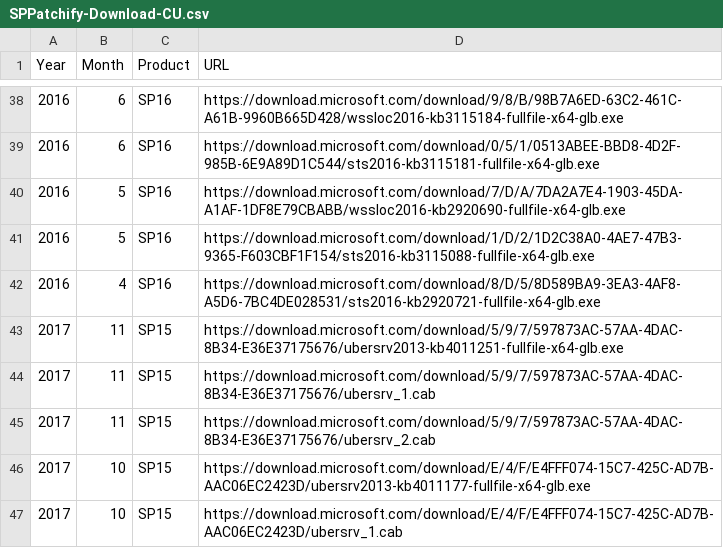
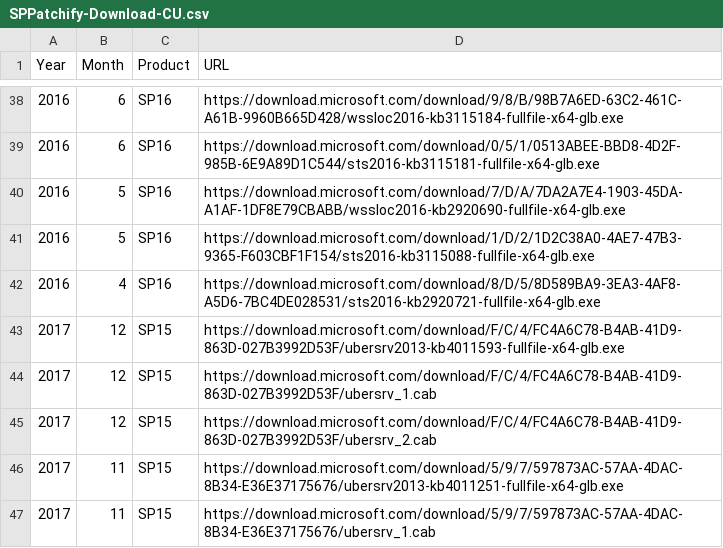
Before and after one commit to spjeff/sppatchify, a CSV file: SPPatchify-Download-CU.csv, drawn as a sheet; only a part is shown, gaps mark what is left out; the shorter side is filled out with more unchanged rows.

Commit message:
SP15

```diff
--- a/SPPatchify-Download-CU.csv
+++ b/SPPatchify-Download-CU.csv
@@ -42,2 +42,5 @@ Year,Month,Product,URL
 2016,4,SP16,https://download.microsoft.com/download/8/D/5/8D589BA9-3EA3-4AF8-A5D6-7BC4DE028531/sts2016-kb2920721-fullfile-x64-glb.exe
+2017,12,SP15,https://download.microsoft.com/download/F/C/4/FC4A6C78-B4AB-41D9-863D-027B3992D53F/ubersrv2013-kb4011593-fullfile-x64-glb.exe
+2017,12,SP15,https://download.microsoft.com/download/F/C/4/FC4A6C78-B4AB-41D9-863D-027B3992D53F/ubersrv_1.cab
+2017,12,SP15,https://download.microsoft.com/download/F/C/4/FC4A6C78-B4AB-41D9-863D-027B3992D53F/ubersrv_2.cab
 2017,11,SP15,https://download.microsoft.com/download/5/9/7/597873AC-57AA-4DAC-8B34-E36E37175676/ubersrv2013-kb4011251-fullfile-x64-glb.exe
```
